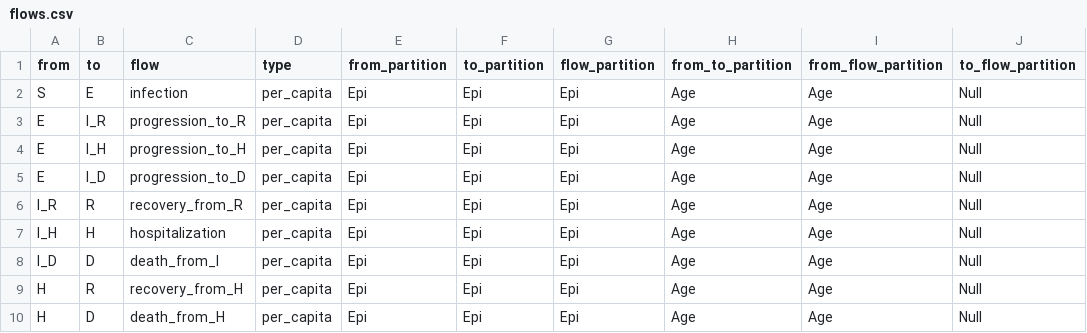
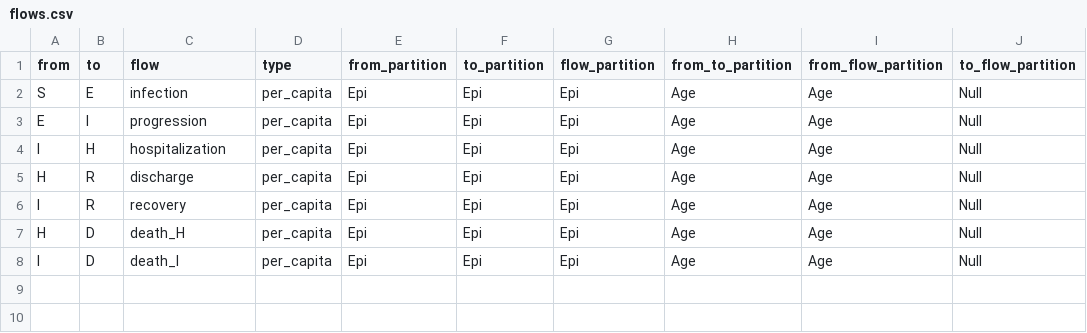
Before and after one commit to phac-nml-phrsd/EPACmodel, a CSV file: inst/models/five-year-age-groups/flows.csv, drawn as a sheet.

Commit message:
accidentally switched flow files

```diff
--- a/inst/models/five-year-age-groups/flows.csv
+++ b/inst/models/five-year-age-groups/flows.csv
@@ -2,9 +2,7 @@ from ,to   ,flow   ,type       ,from_partition ,to_partition ,flow_partition ,fr
 S,E,infection,per_capita,Epi,Epi,Epi,Age,Age,Null
-E,I_R,progression_to_R,per_capita,Epi,Epi,Epi,Age,Age,Null
-E,I_H,progression_to_H,per_capita,Epi,Epi,Epi,Age,Age,Null
-E,I_D,progression_to_D,per_capita,Epi,Epi,Epi,Age,Age,Null
-I_R,R,recovery_from_R,per_capita,Epi,Epi,Epi,Age,Age,Null
-I_H,H,hospitalization,per_capita,Epi,Epi,Epi,Age,Age,Null
-I_D,D,death_from_I,per_capita,Epi,Epi,Epi,Age,Age,Null
-H,R,recovery_from_H,per_capita,Epi,Epi,Epi,Age,Age,Null
-H,D,death_from_H,per_capita,Epi,Epi,Epi,Age,Age,Null
+E,I,progression,per_capita,Epi,Epi,Epi,Age,Age,Null
+I,H,hospitalization,per_capita,Epi,Epi,Epi,Age,Age,Null
+H,R,discharge,per_capita,Epi,Epi,Epi,Age,Age,Null
+I,R,recovery,per_capita,Epi,Epi,Epi,Age,Age,Null
+H,D,death_H,per_capita,Epi,Epi,Epi,Age,Age,Null
+I,D,death_I,per_capita,Epi,Epi,Epi,Age,Age,Null
```
Also changed, not shown: 1 other file.
